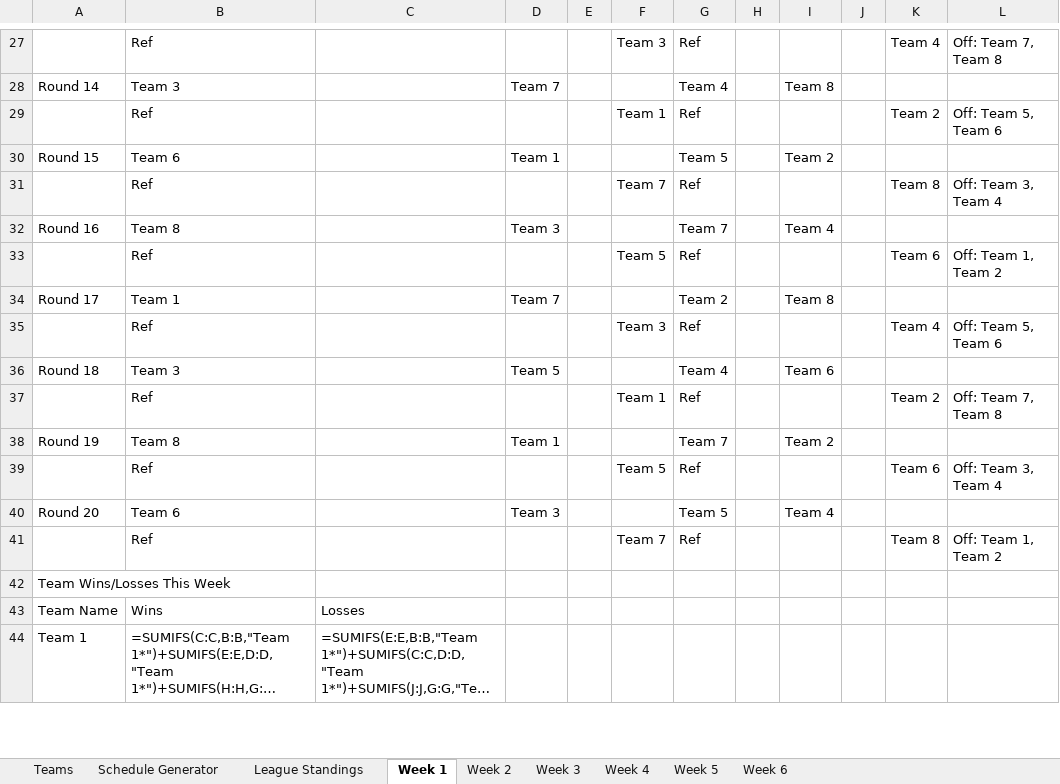
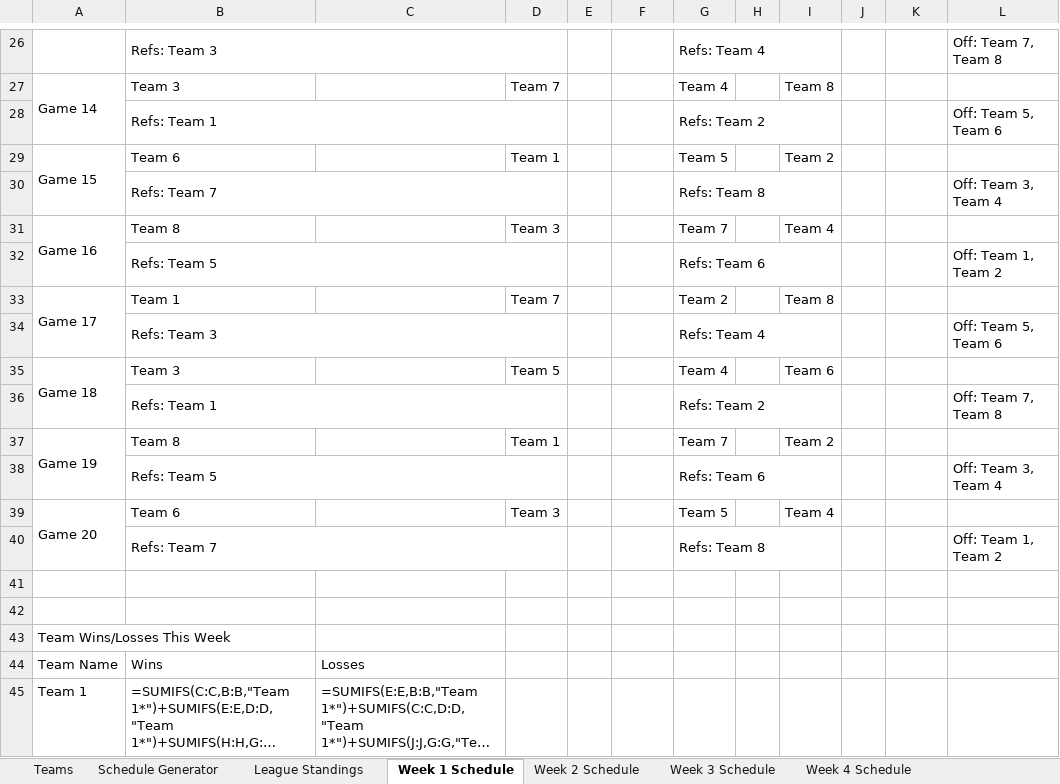
Before and after one commit to jsartin513/bdl-admin, an Excel workbook: public/league_schedules/Eight Team Team-Ref League.xlsx, sheet Week 1 Schedule, drawn as a sheet; only a part is shown, gaps mark what is left out; long unchanged cells end in …; values as stored, in another font and other column widths than the file's, no cell formats; formulas without a stored value are shown as written; removed rows and columns are numbered as before the commit, all else as after; the diff covers the shown part only; the diff names each change by its address in the sheet, - before the commit and + after, or states it on an @@ line.

```diff
--- a/public/league_schedules/Eight Team Team-Ref League.xlsx (sheet Week 1 Schedule)
+++ b/public/league_schedules/Eight Team Team-Ref League.xlsx (sheet Week 1 Schedule)
-sheet tab: Week 1
+sheet tab: Week 1 Schedule
-sheet tab: Week 2
+sheet tab: Week 2 Schedule
-sheet tab: Week 3
+sheet tab: Week 3 Schedule
-sheet tab: Week 4
+sheet tab: Week 4 Schedule
-row 27:  | Ref |  |  |  | Team 3 | Ref |  |  |  | Team 4 | Off: Team 7, Team 8
+row 26:  | Refs: Team 3 |  |  |  |  | Refs: Team 4 |  |  |  |  | Off: Team 7, Team 8
-A27: Round 14
+A27: Game 14
+A27:A28 merged
-row 29:  | Ref |  |  |  | Team 1 | Ref |  |  |  | Team 2 | Off: Team 5, Team 6
+row 28:  | Refs: Team 1 |  |  |  |  | Refs: Team 2 |  |  |  |  | Off: Team 5, Team 6
-A29: Round 15
+A29: Game 15
+A29:A30 merged
-row 31:  | Ref |  |  |  | Team 7 | Ref |  |  |  | Team 8 | Off: Team 3, Team 4
+row 30:  | Refs: Team 7 |  |  |  |  | Refs: Team 8 |  |  |  |  | Off: Team 3, Team 4
-A31: Round 16
+A31: Game 16
+A31:A32 merged
-row 33:  | Ref |  |  |  | Team 5 | Ref |  |  |  | Team 6 | Off: Team 1, Team 2
+row 32:  | Refs: Team 5 |  |  |  |  | Refs: Team 6 |  |  |  |  | Off: Team 1, Team 2
-A33: Round 17
+A33: Game 17
+A33:A34 merged
-row 35:  | Ref |  |  |  | Team 3 | Ref |  |  |  | Team 4 | Off: Team 5, Team 6
+row 34:  | Refs: Team 3 |  |  |  |  | Refs: Team 4 |  |  |  |  | Off: Team 5, Team 6
-A35: Round 18
+A35: Game 18
+A35:A36 merged
-row 37:  | Ref |  |  |  | Team 1 | Ref |  |  |  | Team 2 | Off: Team 7, Team 8
+row 36:  | Refs: Team 1 |  |  |  |  | Refs: Team 2 |  |  |  |  | Off: Team 7, Team 8
-A37: Round 19
+A37: Game 19
+A37:A38 merged
-row 39:  | Ref |  |  |  | Team 5 | Ref |  |  |  | Team 6 | Off: Team 3, Team 4
+row 38:  | Refs: Team 5 |  |  |  |  | Refs: Team 6 |  |  |  |  | Off: Team 3, Team 4
-A39: Round 20
+A39: Game 20
+A39:A40 merged
+row 40:  | Refs: Team 7 |  |  |  |  | Refs: Team 8 |  |  |  |  | Off: Team 1, Team 2
-row 41:  | Ref |  |  |  | Team 7 | Ref |  |  |  | Team 8 | Off: Team 1, Team 2
+row 41: (empty)
+row 42: (empty)
```
Also changed, not shown: 12 added rows, 13 removed rows, 13 edited cells and merged cells elsewhere in this sheet, sheet Week 2 Schedule, sheet Week 3 Schedule, sheet Week 4 Schedule, sheet Week 5 Schedule, sheet Week 6 Schedule, sheet League Standings, other sheet tabs, cell formats, 1 other file.
